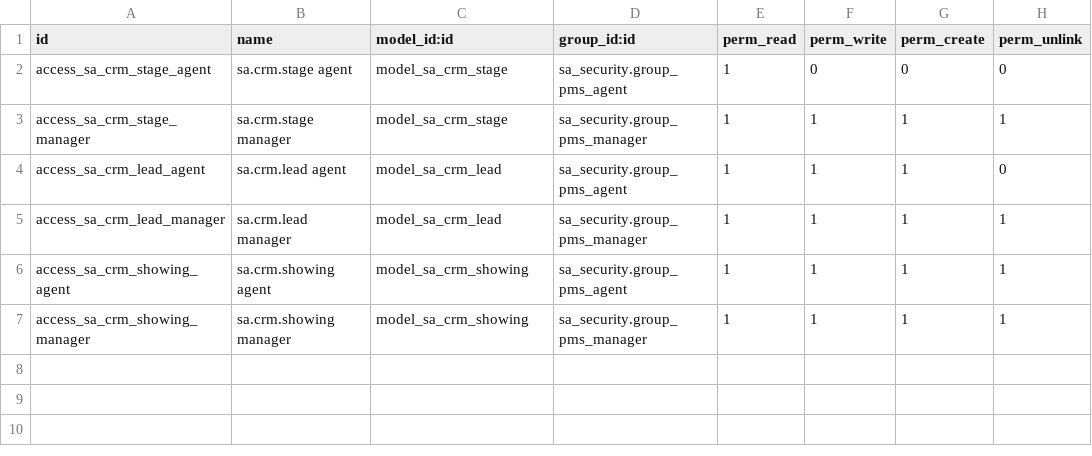
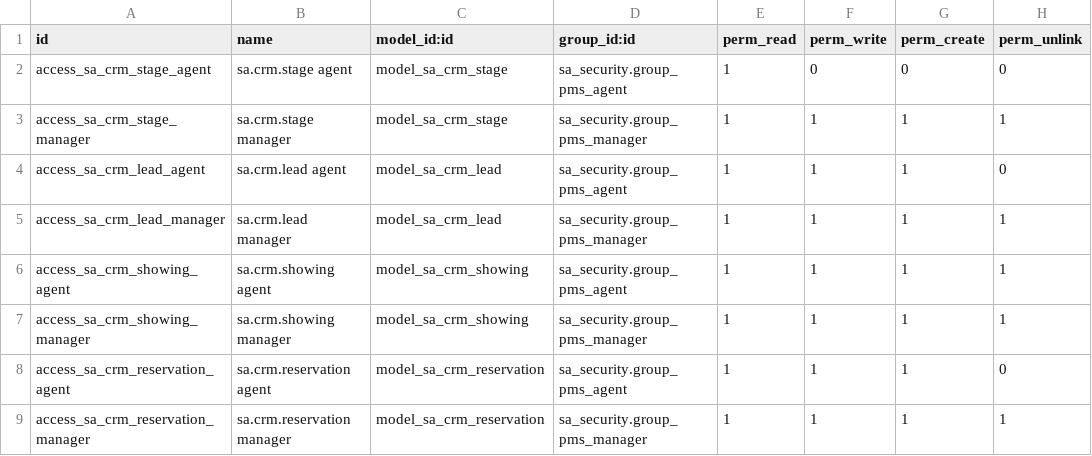
Before and after one commit to AbdelrehmanElhaj/propza-amlak, a CSV file: addons/sa_crm/security/ir.model.access.csv, drawn as a sheet.

```diff
--- a/addons/sa_crm/security/ir.model.access.csv
+++ b/addons/sa_crm/security/ir.model.access.csv
@@ -7 +7,3 @@ access_sa_crm_showing_agent,sa.crm.showing agent,model_sa_crm_showing,sa_securit
 access_sa_crm_showing_manager,sa.crm.showing manager,model_sa_crm_showing,sa_security.group_pms_manager,1,1,1,1
+access_sa_crm_reservation_agent,sa.crm.reservation agent,model_sa_crm_reservation,sa_security.group_pms_agent,1,1,1,0
+access_sa_crm_reservation_manager,sa.crm.reservation manager,model_sa_crm_reservation,sa_security.group_pms_manager,1,1,1,1
```
Also changed, not shown: 9 other files.
